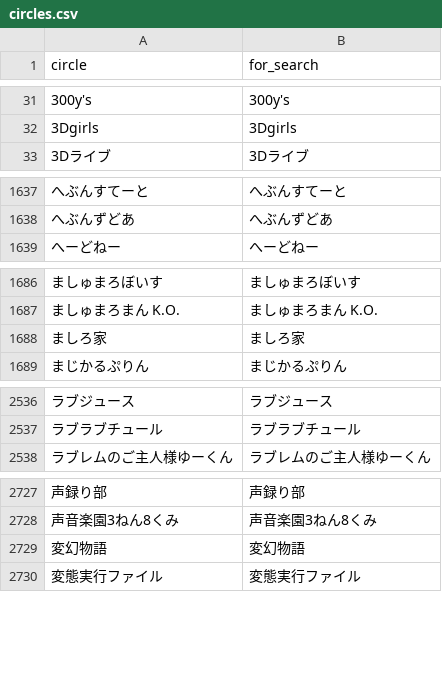
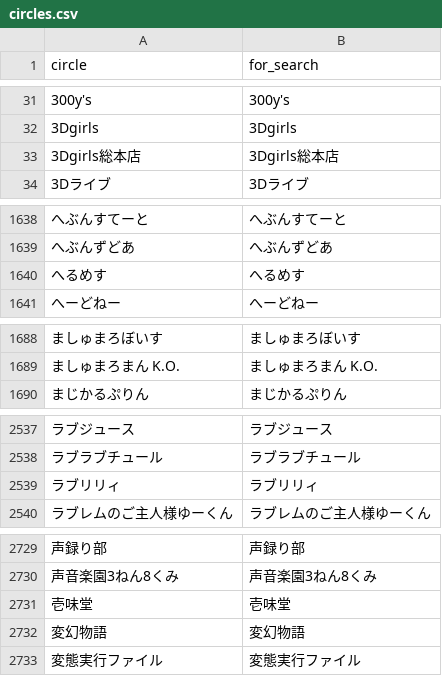
Before and after one commit to MASAYUKI-MORITA/kuppuku_database, a CSV file: circles.csv, drawn as a sheet; only a part is shown, gaps mark what is left out; removed rows and columns are numbered as before the commit, all else as after; the diff covers the shown part only; the diff names each change by its address in the sheet, - before the commit and + after, or states it on an @@ line.

```diff
--- a/circles.csv
+++ b/circles.csv
+row 33: 3Dgirls総本店 | 3Dgirls総本店
+row 1640: へるめす | へるめす
-row 1688: ましろ家 | ましろ家
+row 2539: ラブリリィ | ラブリリィ
+row 2731: 壱味堂 | 壱味堂
```
Also changed, not shown: 1 added row elsewhere in this file, voice_actors.csv.
